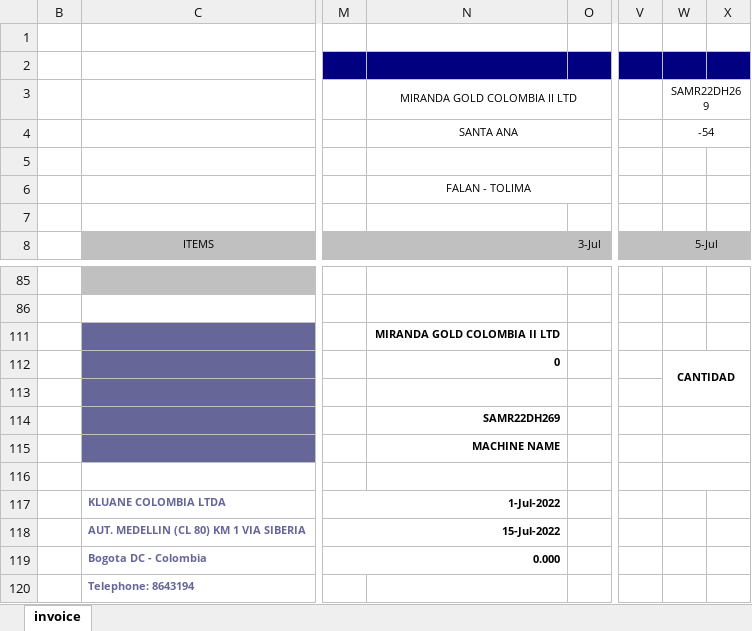
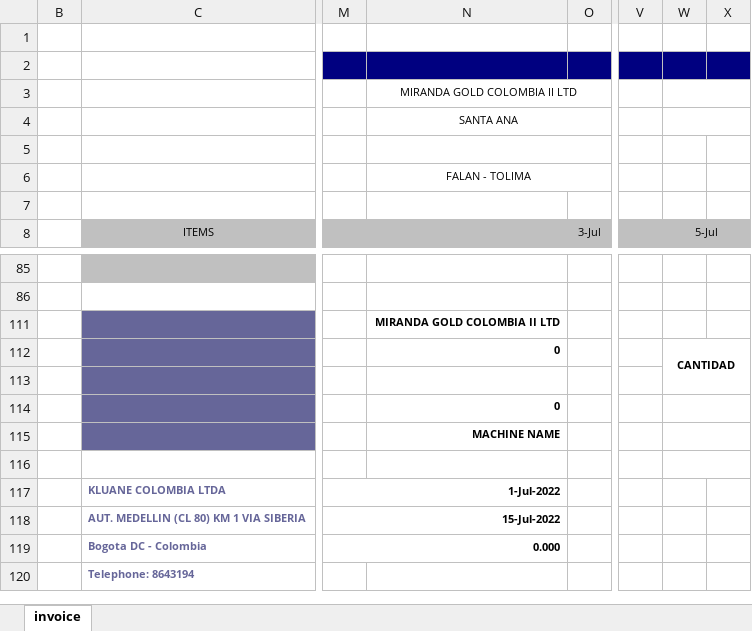
Before and after one commit to kluanecol/Facturacion, an Excel workbook: public/excel_templates/INVOICE_V1.xlsx, sheet invoice, drawn as a sheet; only a part is shown, gaps mark what is left out; values as stored, in another font and other column widths than the file's, no borders; charts and pictures and conditional formats not drawn; the diff names each change by its address in the sheet, - before the commit and + after, or states it on an @@ line.

```diff
--- a/public/excel_templates/INVOICE_V1.xlsx (sheet invoice)
+++ b/public/excel_templates/INVOICE_V1.xlsx (sheet invoice)
-W3 (5-Jul): SAMR22DH269
+W3 (5-Jul): (empty)
-W4 (5-Jul): -54
+W4 (5-Jul): (empty)
-N114: SAMR22DH269
+N114: 0
```
Also changed, not shown: 1 other file.
